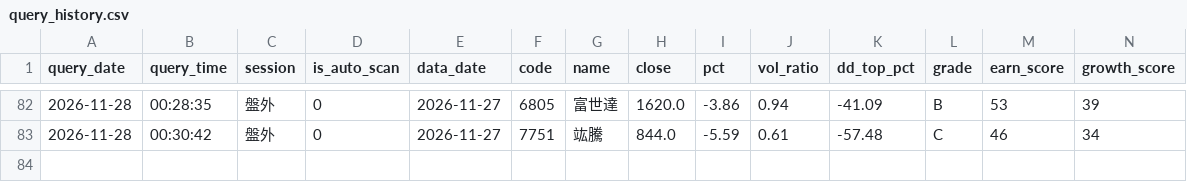
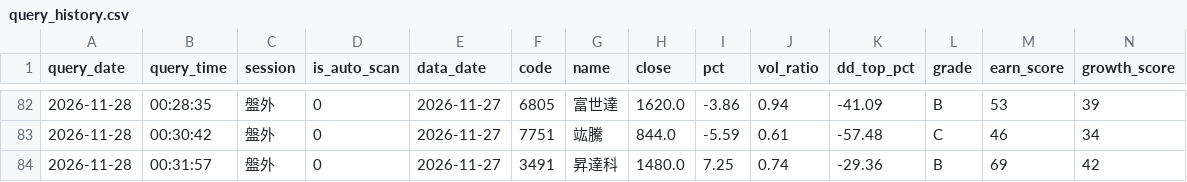
Before and after one commit to bios12-huang/stock-report-pages, a CSV file: data/query_history.csv, drawn as a sheet; only a part is shown, gaps mark what is left out; rows hold the shown columns only; the diff names each change by its address in the sheet, - before the commit and + after, or states it on an @@ line.

Commit message:
log 3491 (2026-11-28)

```diff
--- a/data/query_history.csv
+++ b/data/query_history.csv
+row 84: 2026-11-28 | 00:31:57 | 盤外 | 0 | 2026-11-27 | 3491 | 昇達科 | 1480.0 | 7.25 | 0.74 | -29.36 | B | 69 | 42
```
